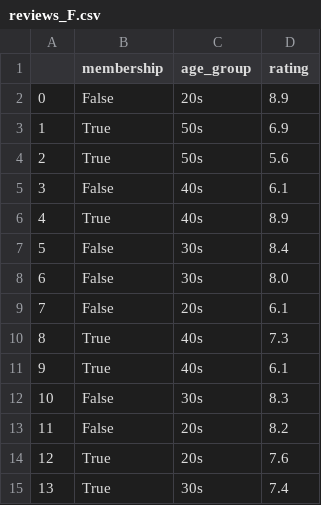
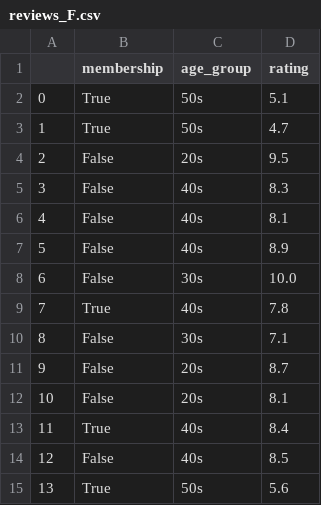
Before and after one commit to PandasKim/PandasKim.github.io, a CSV file: reviews_F.csv, drawn as a sheet; only a part is shown; the diff covers the shown part only.

Commit message:
Update reviews_F.csv

```diff
--- a/reviews_F.csv
+++ b/reviews_F.csv
@@ -1,15 +1,15 @@
 ,membership,age_group,rating
-0,False,20s,8.9
-1,True,50s,6.9
-2,True,50s,5.6
-3,False,40s,6.1
-4,True,40s,8.9
-5,False,30s,8.4
-6,False,30s,8.0
-7,False,20s,6.1
-8,True,40s,7.3
-9,True,40s,6.1
-10,False,30s,8.3
-11,False,20s,8.2
-12,True,20s,7.6
-13,True,30s,7.4
+0,True,50s,5.1
+1,True,50s,4.7
+2,False,20s,9.5
+3,False,40s,8.3
+4,False,40s,8.1
+5,False,40s,8.9
+6,False,30s,10.0
+7,True,40s,7.8
+8,False,30s,7.1
+9,False,20s,8.7
+10,False,20s,8.1
+11,True,40s,8.4
+12,False,40s,8.5
+13,True,50s,5.6
```
Also changed, not shown: 85 edited cells elsewhere in this file.
